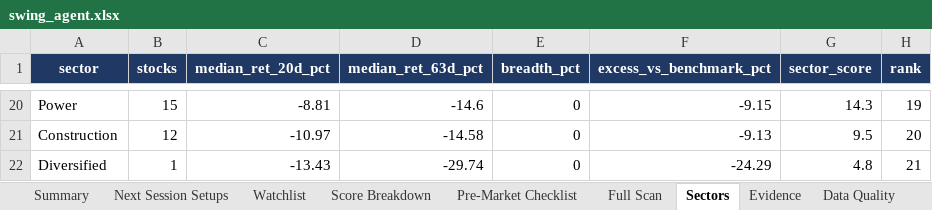
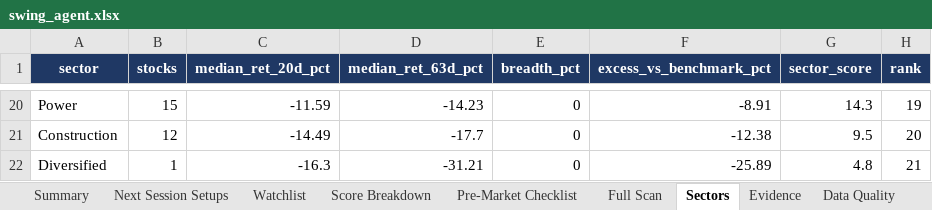
Before and after one commit to KGR1516/Srikanth-swing-trade-agent-fullnse-, an Excel workbook: data/output/swing_agent.xlsx, sheet Sectors, drawn as a sheet; only a part is shown, gaps mark what is left out; values as stored, in another font and other column widths than the file's, no borders; conditional formats not drawn; the diff covers the shown part only; the diff names each change by its address in the sheet, - before the commit and + after, or states it on an @@ line.

```diff
--- a/data/output/swing_agent.xlsx (sheet Sectors)
+++ b/data/output/swing_agent.xlsx (sheet Sectors)
-C20 (median_ret_20d_pct): -8.81
+C20 (median_ret_20d_pct): -11.59
-D20 (median_ret_63d_pct): -14.6
+D20 (median_ret_63d_pct): -14.23
-F20 (excess_vs_benchmark_pct): -9.15
+F20 (excess_vs_benchmark_pct): -8.91
-C21 (median_ret_20d_pct): -10.97
+C21 (median_ret_20d_pct): -14.49
-D21 (median_ret_63d_pct): -14.58
+D21 (median_ret_63d_pct): -17.7
-F21 (excess_vs_benchmark_pct): -9.13
+F21 (excess_vs_benchmark_pct): -12.38
-C22 (median_ret_20d_pct): -13.43
+C22 (median_ret_20d_pct): -16.3
-D22 (median_ret_63d_pct): -29.74
+D22 (median_ret_63d_pct): -31.21
-F22 (excess_vs_benchmark_pct): -24.29
+F22 (excess_vs_benchmark_pct): -25.89
```
Also changed, not shown: 6 added rows, 6 removed rows and 53 edited cells elsewhere in this sheet, sheet Full Scan, sheet Data Quality, sheet Evidence, sheet Score Breakdown, sheet Watchlist, sheet Summary, 4 other files.
